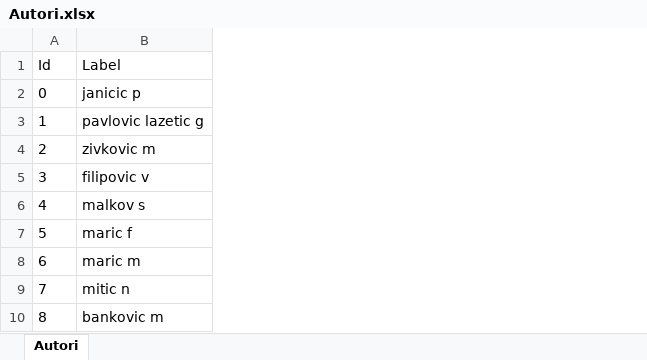
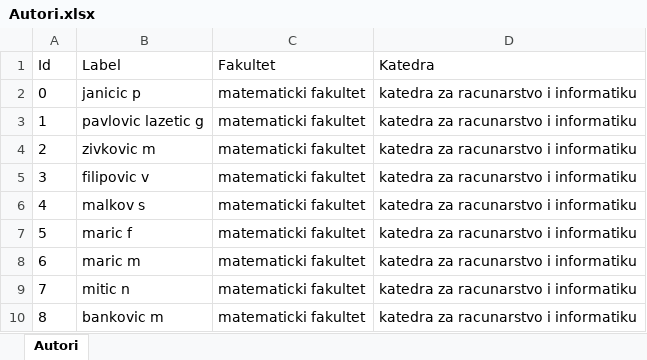
Before and after one commit to hermioneWP/ASM, an Excel workbook: izlazFajlovi/Autori.xlsx, sheet Autori, drawn as a sheet; only a part is shown; values as stored, in another font and other column widths than the file's, no borders; the diff names each change by its address in the sheet, - before the commit and + after, or states it on an @@ line.

Commit message:
Dodala fakultet i katedre u Autori.xlsx, refactoring

```diff
--- a/izlazFajlovi/Autori.xlsx (sheet Autori)
+++ b/izlazFajlovi/Autori.xlsx (sheet Autori)
+column C (Fakultet), rows 2-10: all matematicki fakultet
+column D (Katedra), rows 2-10: all katedra za racunarstvo i informatiku
```
Also changed, not shown: izlazFajlovi/Edges.xlsx, 2 other files.
